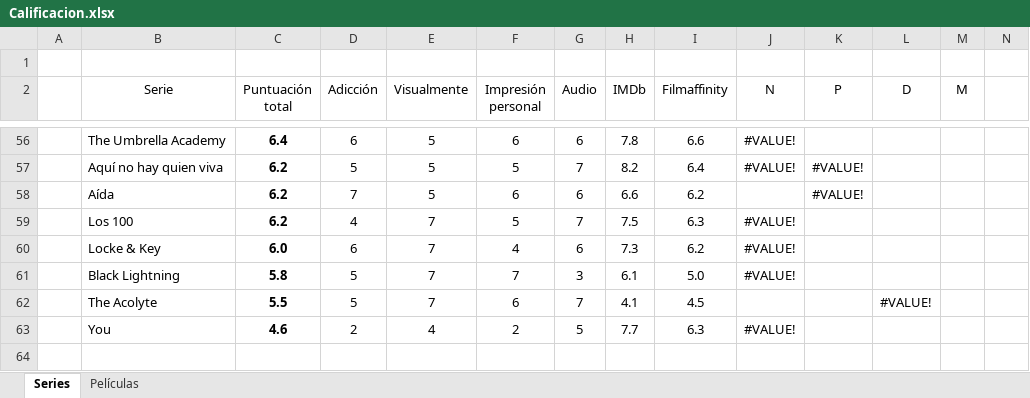
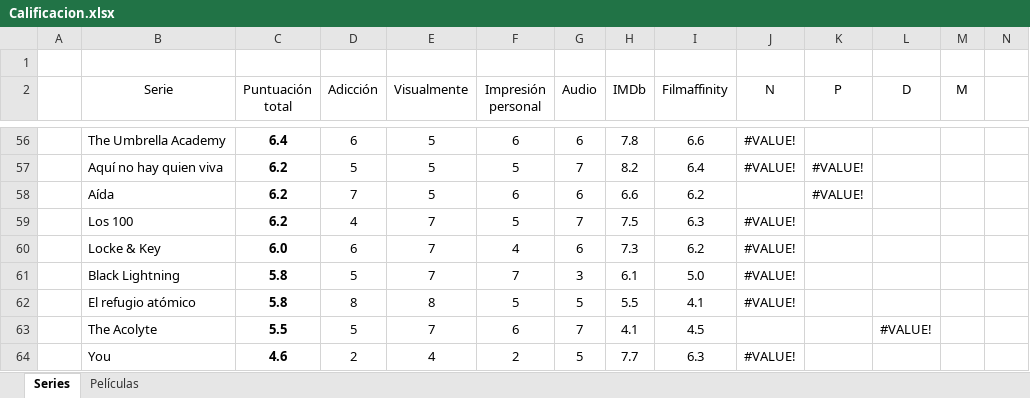
Before and after one commit to jarasa03/Calificacion-de-peliculas-y-series, an Excel workbook: Calificacion.xlsx, sheet Series, drawn as a sheet; only a part is shown, gaps mark what is left out; values as stored, in another font and other column widths than the file's, no borders; table styles not drawn; rows hold the shown columns only; the diff names each change by its address in the sheet, - before the commit and + after, or states it on an @@ line.

Commit message:
V. 81 "El refugio atómico"

```diff
--- a/Calificacion.xlsx (sheet Series)
+++ b/Calificacion.xlsx (sheet Series)
+row 62:  | El refugio atómico | 5.8 | 8 | 8 | 5 | 5 | 5.5 | 4.1 | #VALUE!
```
Also changed, not shown: 1 other file.
